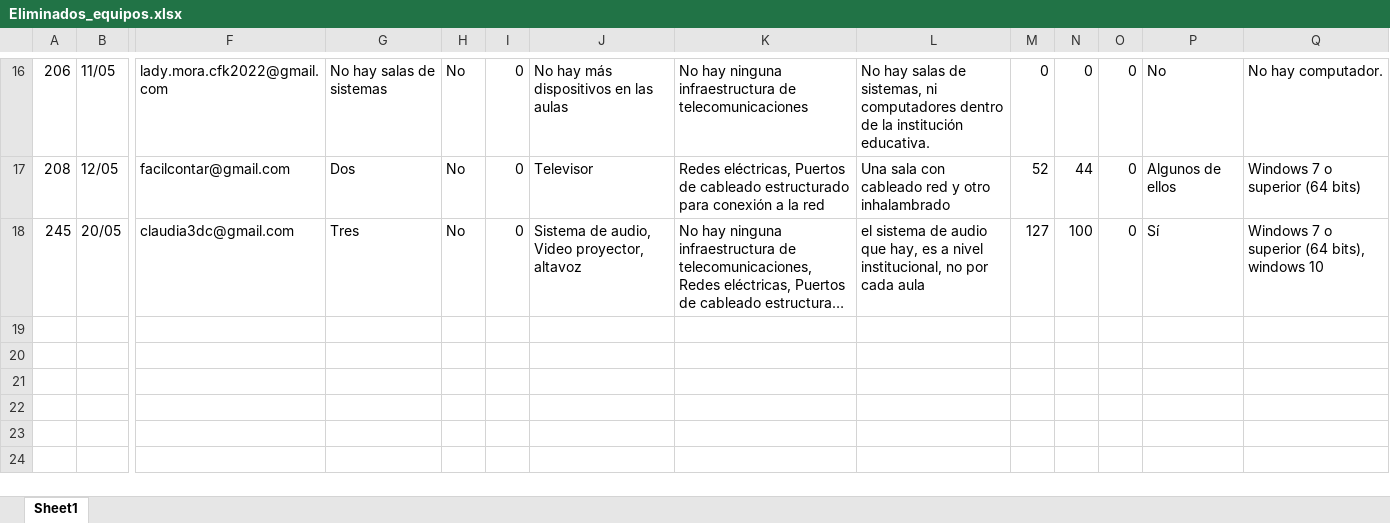
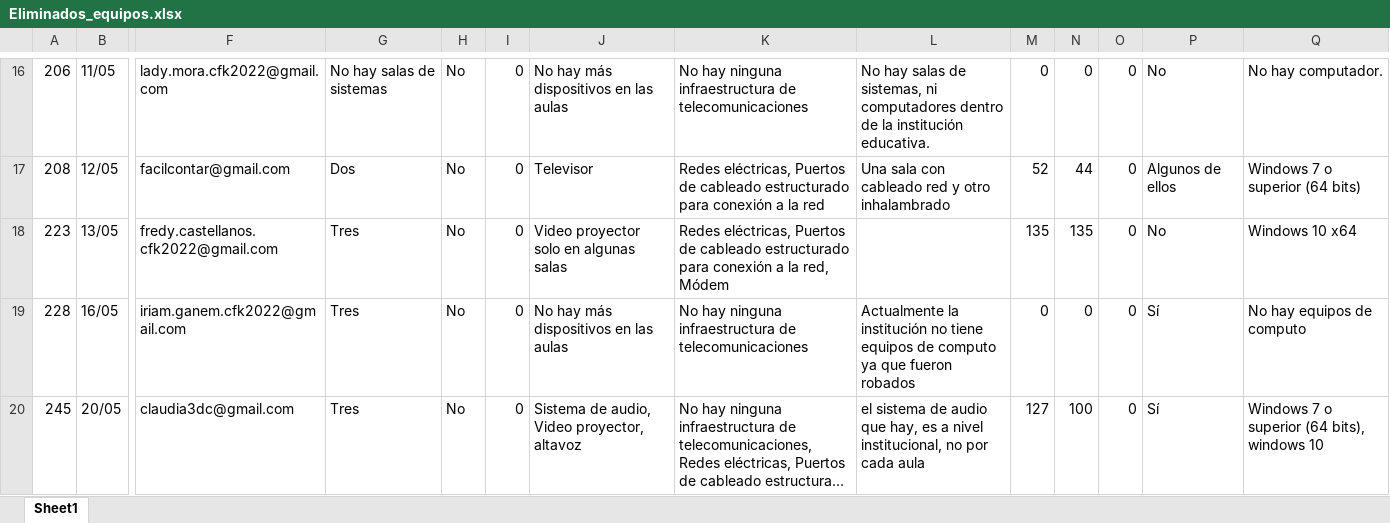
Before and after one commit to Grupo-Informatica-Educativa/CFK2022, an Excel workbook: utils/cleaners/bot/eliminados/Eliminados_equipos.xlsx, sheet Sheet1, drawn as a sheet; only a part is shown, gaps mark what is left out; long unchanged cells end in …; values as stored, in another font and other column widths than the file's, no borders; rows hold the shown columns only; the diff names each change by its address in the sheet, - before the commit and + after, or states it on an @@ line.

```diff
--- a/utils/cleaners/bot/eliminados/Eliminados_equipos.xlsx (sheet Sheet1)
+++ b/utils/cleaners/bot/eliminados/Eliminados_equipos.xlsx (sheet Sheet1)
+row 18: 223 | 13/05 | fredy.castellanos.cfk2022@gmail.com | Tres | No | 0 | Video proyector solo en algunas salas | Redes eléctricas, Puertos de cableado estructurado para conexión a la red, Módem |  | 135 | 135 | 0 | No | Windows 10 x64
+row 19: 228 | 16/05 | iriam.ganem.cfk2022@gmail.com | Tres | No | 0 | No hay más dispositivos en las aulas | No hay ninguna infraestructura de telecomunicaciones | Actualmente la institución no tiene equipos de computo ya que fueron robados | 0 | 0 | 0 | Sí | No hay equipos de computo
```
Also changed, not shown: utils/cleaners/bot/eliminados/Eliminados_directivos.xlsx, utils/cleaners/bot/eliminados/Eliminados_docentes.xlsx, 15 other files.
